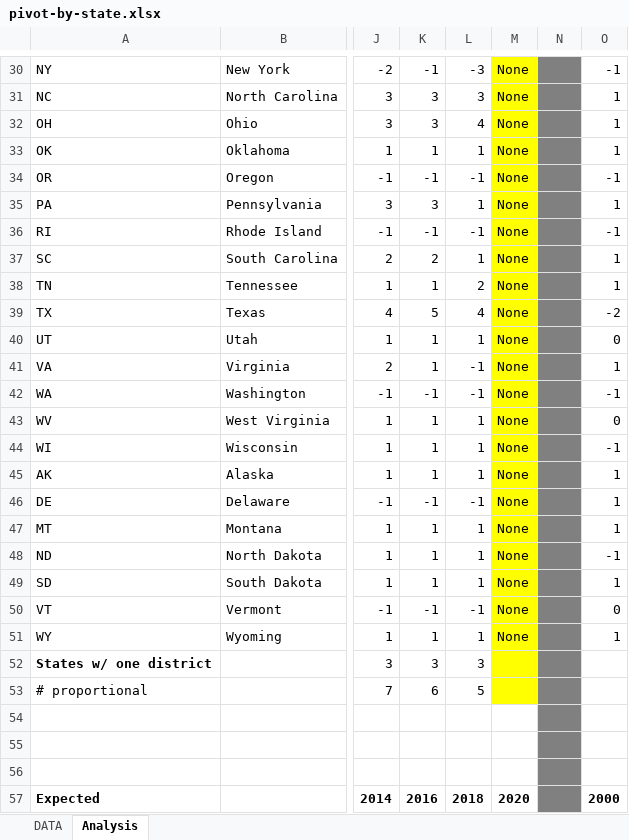
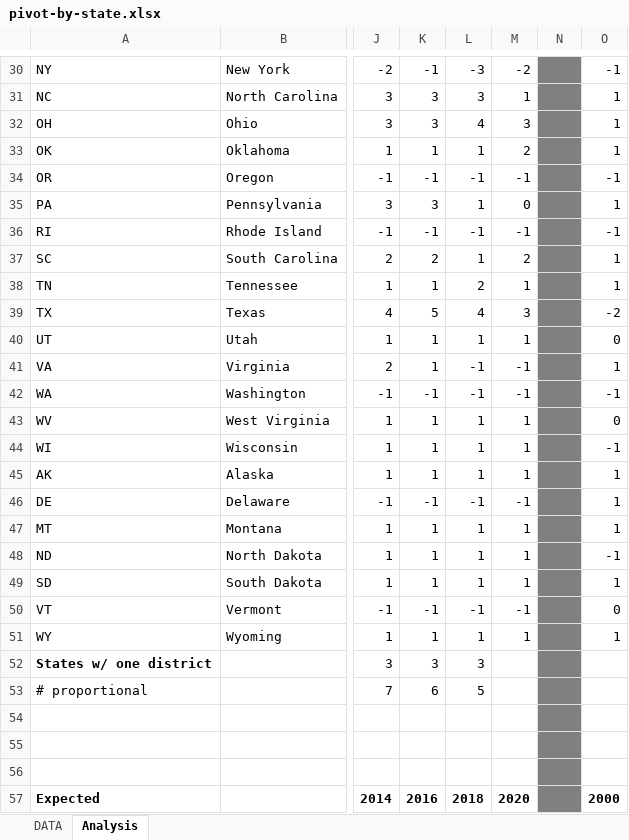
Before and after one commit to alecramsay/ushouse, an Excel workbook: data/analysis/pivot-by-state.xlsx, sheet Analysis, drawn as a sheet; only a part is shown, gaps mark what is left out; values as stored, in another font and other column widths than the file's, no borders; the diff covers the shown part only; the diff names each change by its address in the sheet, - before the commit and + after, or states it on an @@ line.

```diff
--- a/data/analysis/pivot-by-state.xlsx (sheet Analysis)
+++ b/data/analysis/pivot-by-state.xlsx (sheet Analysis)
-M30:M53 fill: #FFFF00
+M30:M53 fill: none
-M30: None
+M30: -2
-M31: None
+M31: 1
-M32: None
+M32: 3
-M33: None
+M33: 2
-M34: None
+M34: -1
-M35: None
+M35: 0
-M36: None
+M36: -1
-M37: None
+M37: 2
-M38: None
+M38: 1
-M39: None
+M39: 3
-M40: None
+M40: 1
-M41:M42: None
+M41:M42: -1
-M43:M45: None
+M43:M45: 1
-M46: None
+M46: -1
-M47:M49: None
+M47:M49: 1
-M50: None
+M50: -1
-M51: None
+M51: 1
```
Also changed, not shown: 36 edited cells and cell formats elsewhere in this sheet, sheet DATA, 3 other files.
